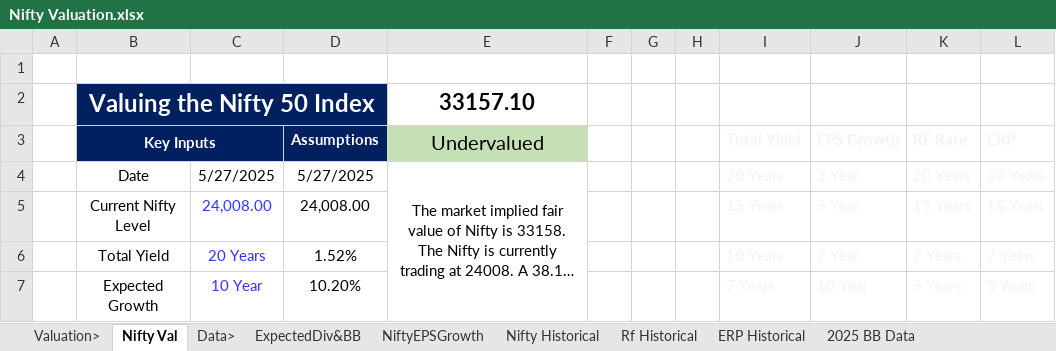
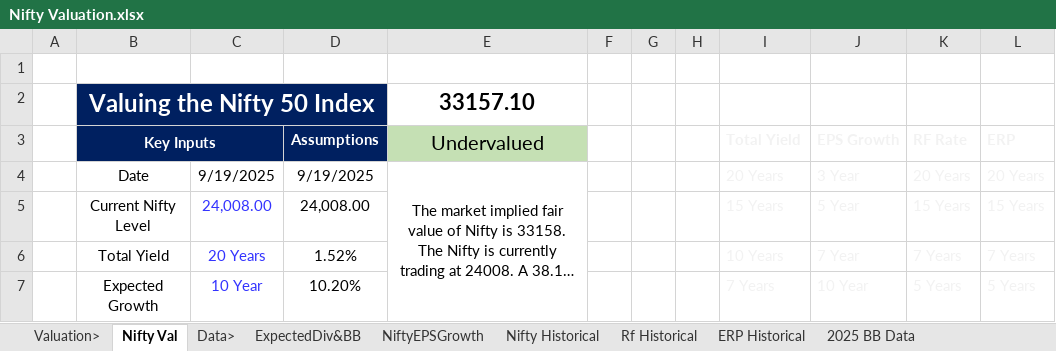
Before and after one commit to AkshayManjarekar/Financial-Model-and-Valuation-Reports, an Excel workbook: Nifty Valuation.xlsx, sheet Nifty Val, drawn as a sheet; only a part is shown; long unchanged cells end in …; values as stored, in another font and other column widths than the file's, no borders; conditional formats not drawn; the diff names each change by its address in the sheet, - before the commit and + after, or states it on an @@ line.

```diff
--- a/Nifty Valuation.xlsx (sheet Nifty Val)
+++ b/Nifty Valuation.xlsx (sheet Nifty Val)
-C4: 5/27/2025
+C4: 9/19/2025
-D4 (Assumptions): 5/27/2025
+D4 (Assumptions): 9/19/2025
```
Also changed, not shown: Nestle - My work.xlsx.
